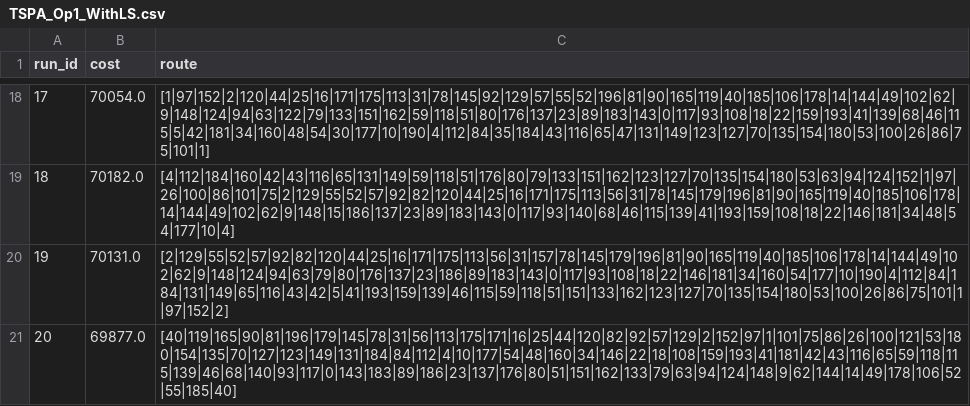
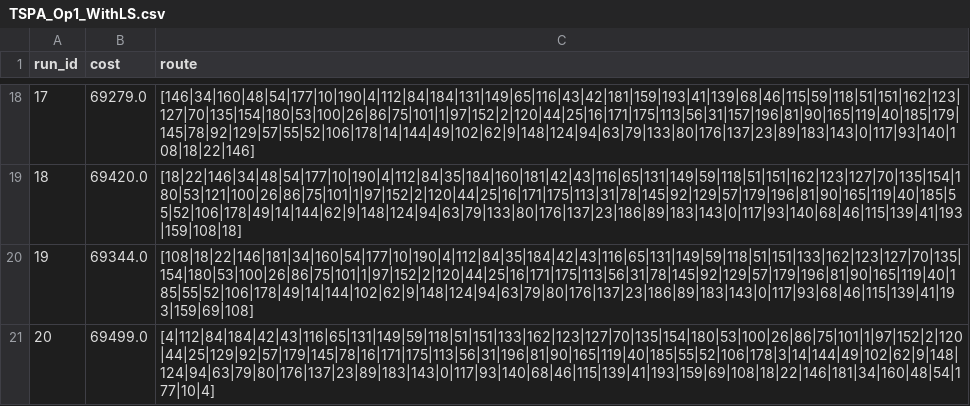
Before and after one commit to WojtekNagorka/Evolutionary-computation, a CSV file: lab9/evaluation/TSPA_Op1_WithLS.csv, drawn as a sheet; only a part is shown, gaps mark what is left out; the diff covers the shown part only.

```diff
--- a/lab9/evaluation/TSPA_Op1_WithLS.csv
+++ b/lab9/evaluation/TSPA_Op1_WithLS.csv
@@ -18,4 +18,4 @@ run_id,cost,route
-17,70054.0,[1|97|152|2|120|44|25|16|171|175|113|31|78|145|92|129|57|55|52|196|81|90|165|119|40|185|106|178|14|144|49|102|62|9|148|124|94|63|122|79|133|151|162|59|118|51|80|176|137|23|89|183|143|0|117|93|108|18|22|159|193|41|139|68|46|115|5|42|181|34|160|48|54|30|177|10|190|4|112|84|35|184|43|116|65|47|131|149|123|127|70|135|154|180|53|100|26|86|75|101|1]
-18,70182.0,[4|112|184|160|42|43|116|65|131|149|59|118|51|176|80|79|133|151|162|123|127|70|135|154|180|53|63|94|124|152|1|97|26|100|86|101|75|2|129|55|52|57|92|82|120|44|25|16|171|175|113|56|31|78|145|179|196|81|90|165|119|40|185|106|178|14|144|49|102|62|9|148|15|186|137|23|89|183|143|0|117|93|140|68|46|115|139|41|193|159|108|18|22|146|181|34|48|54|177|10|4]
-19,70131.0,[2|129|55|52|57|92|82|120|44|25|16|171|175|113|56|31|157|78|145|179|196|81|90|165|119|40|185|106|178|14|144|49|102|62|9|148|124|94|63|79|80|176|137|23|186|89|183|143|0|117|93|108|18|22|146|181|34|160|54|177|10|190|4|112|84|184|131|149|65|116|43|42|5|41|193|159|139|46|115|59|118|51|151|133|162|123|127|70|135|154|180|53|100|26|86|75|101|1|97|152|2]
-20,69877.0,[40|119|165|90|81|196|179|145|78|31|56|113|175|171|16|25|44|120|82|92|57|129|2|152|97|1|101|75|86|26|100|121|53|180|154|135|70|127|123|149|131|184|84|112|4|10|177|54|48|160|34|146|22|18|108|159|193|41|181|42|43|116|65|59|118|115|139|46|68|140|93|117|0|143|183|89|186|23|137|176|80|51|151|162|133|79|63|94|124|148|9|62|144|14|49|178|106|52|55|185|40]
+17,69279.0,[146|34|160|48|54|177|10|190|4|112|84|184|131|149|65|116|43|42|181|159|193|41|139|68|46|115|59|118|51|151|162|123|127|70|135|154|180|53|100|26|86|75|101|1|97|152|2|120|44|25|16|171|175|113|56|31|157|196|81|90|165|119|40|185|179|145|78|92|129|57|55|52|106|178|14|144|49|102|62|9|148|124|94|63|79|133|80|176|137|23|89|183|143|0|117|93|140|108|18|22|146]
+18,69420.0,[18|22|146|34|48|54|177|10|190|4|112|84|35|184|160|181|42|43|116|65|131|149|59|118|51|151|162|123|127|70|135|154|180|53|121|100|26|86|75|101|1|97|152|2|120|44|25|16|171|175|113|31|78|145|92|129|57|179|196|81|90|165|119|40|185|55|52|106|178|49|14|144|62|9|148|124|94|63|79|133|80|176|137|23|186|89|183|143|0|117|93|140|68|46|115|139|41|193|159|108|18]
+19,69344.0,[108|18|22|146|181|34|160|54|177|10|190|4|112|84|35|184|42|43|116|65|131|149|59|118|51|151|133|162|123|127|70|135|154|180|53|100|26|86|75|101|1|97|152|2|120|44|25|16|171|175|113|56|31|78|145|92|129|57|179|196|81|90|165|119|40|185|55|52|106|178|49|14|144|102|62|9|148|124|94|63|79|80|176|137|23|186|89|183|143|0|117|93|68|46|115|139|41|193|159|69|108]
+20,69499.0,[4|112|84|184|42|43|116|65|131|149|59|118|51|151|133|162|123|127|70|135|154|180|53|100|26|86|75|101|1|97|152|2|120|44|25|129|92|57|179|145|78|16|171|175|113|56|31|196|81|90|165|119|40|185|55|52|106|178|3|14|144|49|102|62|9|148|124|94|63|79|80|176|137|23|89|183|143|0|117|93|140|68|46|115|139|41|193|159|69|108|18|22|146|181|34|160|48|54|177|10|4]
```
Also changed, not shown: 32 edited cells elsewhere in this file, lab9/evaluation/TSPA_Op1_NoLS.csv, 15 other files.
